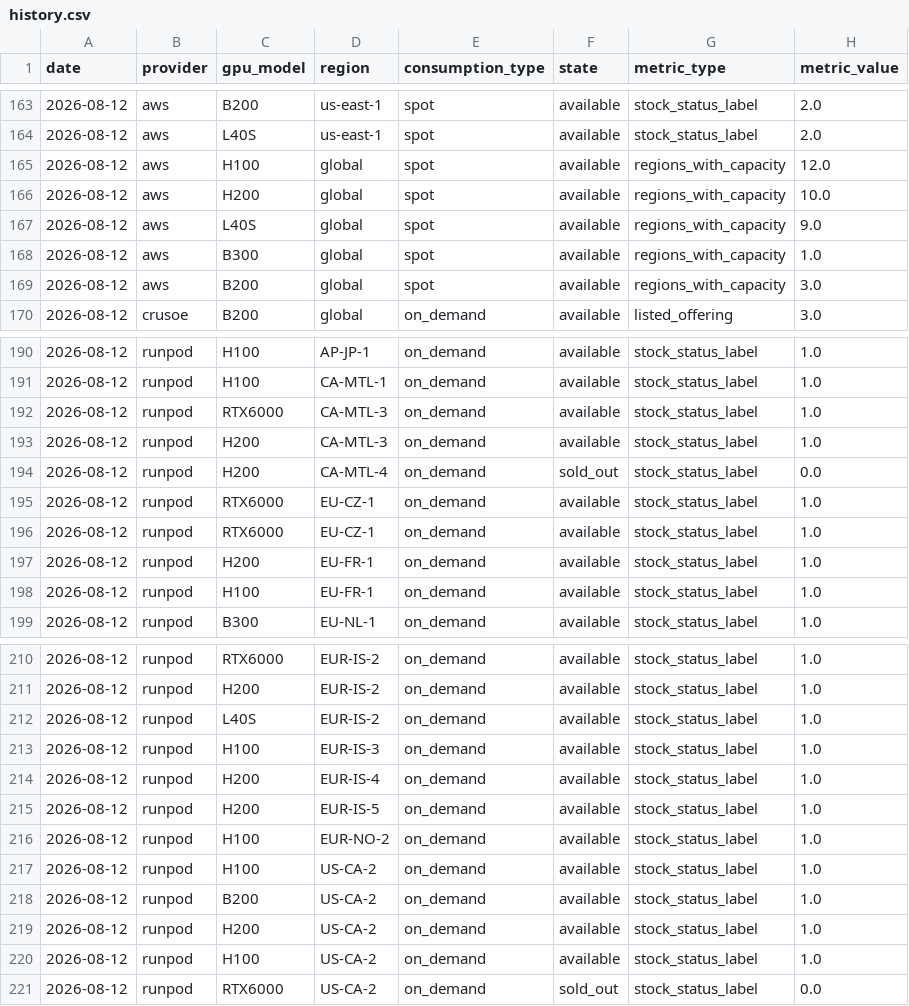
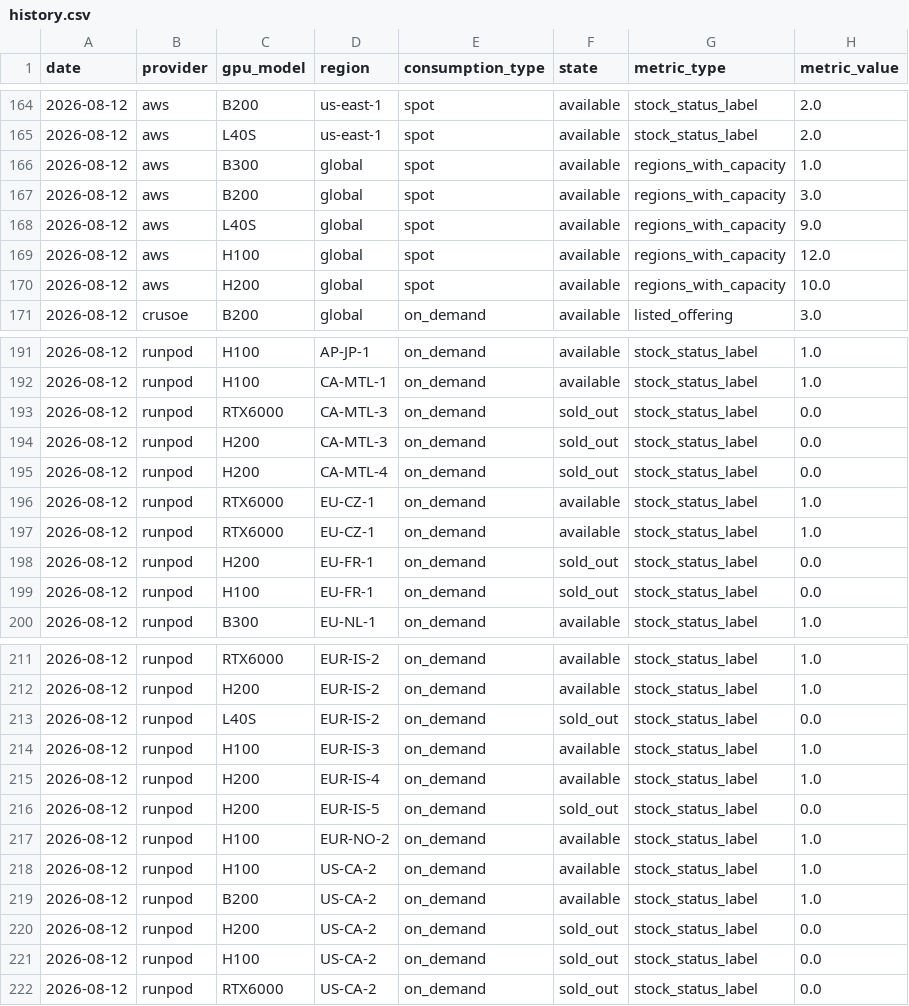
Before and after one commit to koen-nebius/price-monitor, a CSV file: capacity/store/history.csv, drawn as a sheet; only a part is shown, gaps mark what is left out; the diff covers the shown part only.

```diff
--- a/capacity/store/history.csv
+++ b/capacity/store/history.csv
@@ -164,7 +165,7 @@ date,provider,gpu_model,region,consumption_type,state,metric_type,metric_value
 2026-08-12,aws,L40S,us-east-1,spot,available,stock_status_label,2.0
+2026-08-12,aws,B300,global,spot,available,regions_with_capacity,1.0
+2026-08-12,aws,B200,global,spot,available,regions_with_capacity,3.0
+2026-08-12,aws,L40S,global,spot,available,regions_with_capacity,9.0
 2026-08-12,aws,H100,global,spot,available,regions_with_capacity,12.0
 2026-08-12,aws,H200,global,spot,available,regions_with_capacity,10.0
-2026-08-12,aws,L40S,global,spot,available,regions_with_capacity,9.0
-2026-08-12,aws,B300,global,spot,available,regions_with_capacity,1.0
-2026-08-12,aws,B200,global,spot,available,regions_with_capacity,3.0
 2026-08-12,crusoe,B200,global,on_demand,available,listed_offering,3.0
@@ -191,4 +192,4 @@ date,provider,gpu_model,region,consumption_type,state,metric_type,metric_value
 2026-08-12,runpod,H100,CA-MTL-1,on_demand,available,stock_status_label,1.0
-2026-08-12,runpod,RTX6000,CA-MTL-3,on_demand,available,stock_status_label,1.0
-2026-08-12,runpod,H200,CA-MTL-3,on_demand,available,stock_status_label,1.0
+2026-08-12,runpod,RTX6000,CA-MTL-3,on_demand,sold_out,stock_status_label,0.0
+2026-08-12,runpod,H200,CA-MTL-3,on_demand,sold_out,stock_status_label,0.0
 2026-08-12,runpod,H200,CA-MTL-4,on_demand,sold_out,stock_status_label,0.0
@@ -196,4 +197,4 @@ date,provider,gpu_model,region,consumption_type,state,metric_type,metric_value
 2026-08-12,runpod,RTX6000,EU-CZ-1,on_demand,available,stock_status_label,1.0
-2026-08-12,runpod,H200,EU-FR-1,on_demand,available,stock_status_label,1.0
-2026-08-12,runpod,H100,EU-FR-1,on_demand,available,stock_status_label,1.0
+2026-08-12,runpod,H200,EU-FR-1,on_demand,sold_out,stock_status_label,0.0
+2026-08-12,runpod,H100,EU-FR-1,on_demand,sold_out,stock_status_label,0.0
 2026-08-12,runpod,B300,EU-NL-1,on_demand,available,stock_status_label,1.0
@@ -211,6 +212,6 @@ date,provider,gpu_model,region,consumption_type,state,metric_type,metric_value
 2026-08-12,runpod,H200,EUR-IS-2,on_demand,available,stock_status_label,1.0
-2026-08-12,runpod,L40S,EUR-IS-2,on_demand,available,stock_status_label,1.0
+2026-08-12,runpod,L40S,EUR-IS-2,on_demand,sold_out,stock_status_label,0.0
 2026-08-12,runpod,H100,EUR-IS-3,on_demand,available,stock_status_label,1.0
 2026-08-12,runpod,H200,EUR-IS-4,on_demand,available,stock_status_label,1.0
-2026-08-12,runpod,H200,EUR-IS-5,on_demand,available,stock_status_label,1.0
+2026-08-12,runpod,H200,EUR-IS-5,on_demand,sold_out,stock_status_label,0.0
 2026-08-12,runpod,H100,EUR-NO-2,on_demand,available,stock_status_label,1.0
@@ -218,4 +219,4 @@ date,provider,gpu_model,region,consumption_type,state,metric_type,metric_value
 2026-08-12,runpod,B200,US-CA-2,on_demand,available,stock_status_label,1.0
-2026-08-12,runpod,H200,US-CA-2,on_demand,available,stock_status_label,1.0
-2026-08-12,runpod,H100,US-CA-2,on_demand,available,stock_status_label,1.0
+2026-08-12,runpod,H200,US-CA-2,on_demand,sold_out,stock_status_label,0.0
+2026-08-12,runpod,H100,US-CA-2,on_demand,sold_out,stock_status_label,0.0
 2026-08-12,runpod,RTX6000,US-CA-2,on_demand,sold_out,stock_status_label,0.0
```
Also changed, not shown: 1 added row and 38 edited cells elsewhere in this file, 25 other files.
